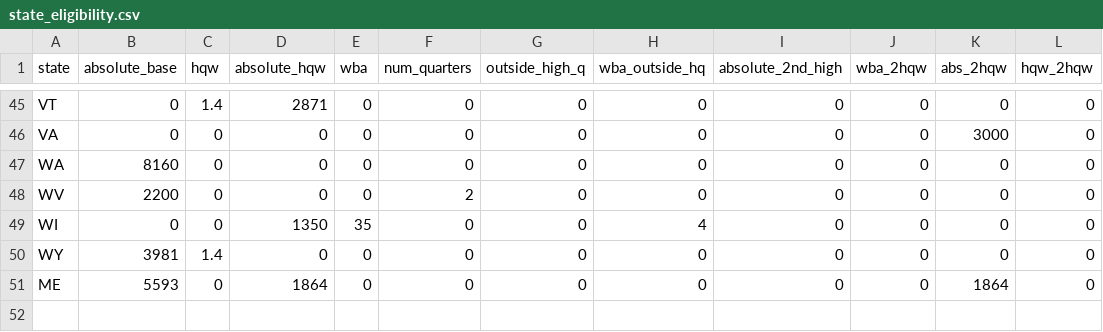
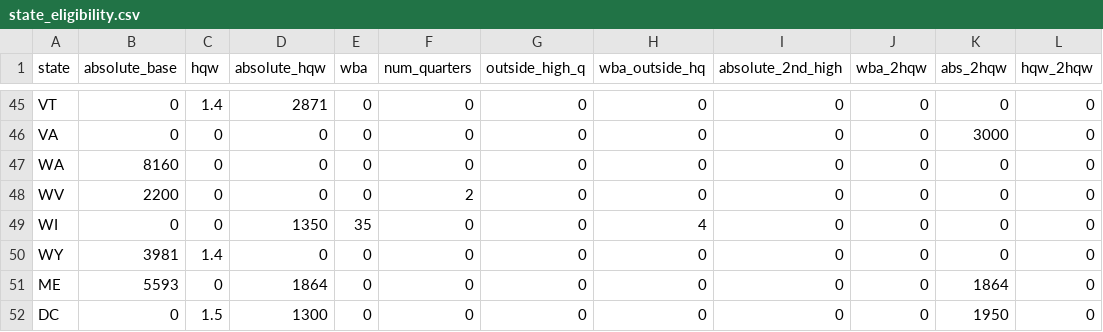
Before and after one commit to PSLmodels/ui_calculator, a CSV file: source/state_eligibility.csv, drawn as a sheet; only a part is shown, gaps mark what is left out; the diff names each change by its address in the sheet, - before the commit and + after, or states it on an @@ line.

Commit message:
Added DC

```diff
--- a/source/state_eligibility.csv
+++ b/source/state_eligibility.csv
+row 52: DC | 0 | 1.5 | 1300 | 0 | 0 | 0 | 0 | 0 | 0 | 1950 | 0
```
